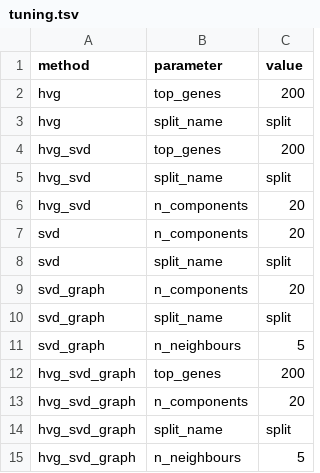
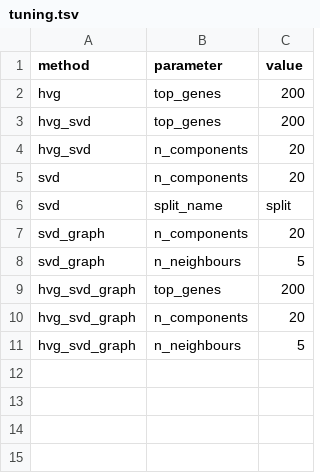
Before and after one commit to eirgnkl/pipeline, a TSV file: scripts/feature_selection/tuning.tsv, drawn as a sheet; the diff names each change by its address in the sheet, - before the commit and + after, or states it on an @@ line.

Commit message:
update to pass split as a parameter from config and not tuning

```diff
--- a/scripts/feature_selection/tuning.tsv
+++ b/scripts/feature_selection/tuning.tsv
-row 3: hvg | split_name | split
-row 5: hvg_svd | split_name | split
-row 10: svd_graph | split_name | split
-row 14: hvg_svd_graph | split_name | split
```
Also changed, not shown: 5 other files.
